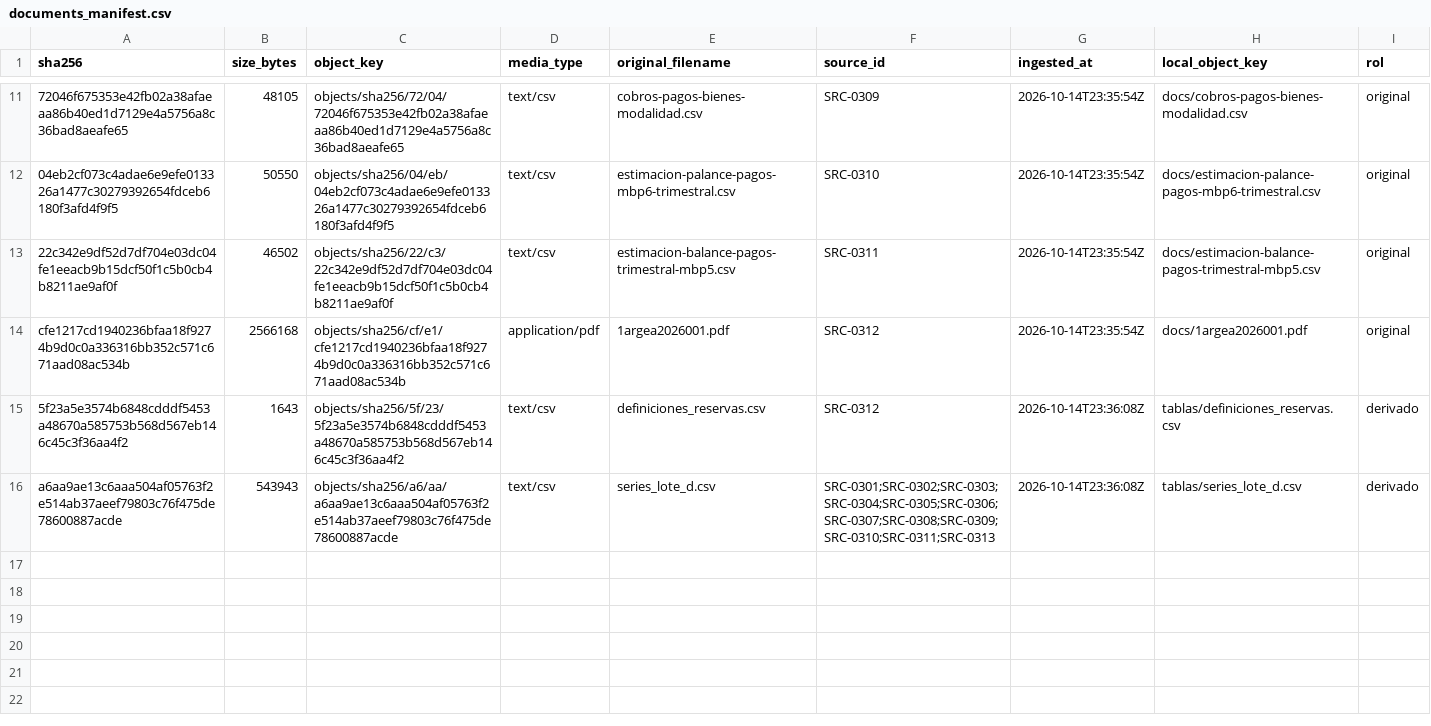
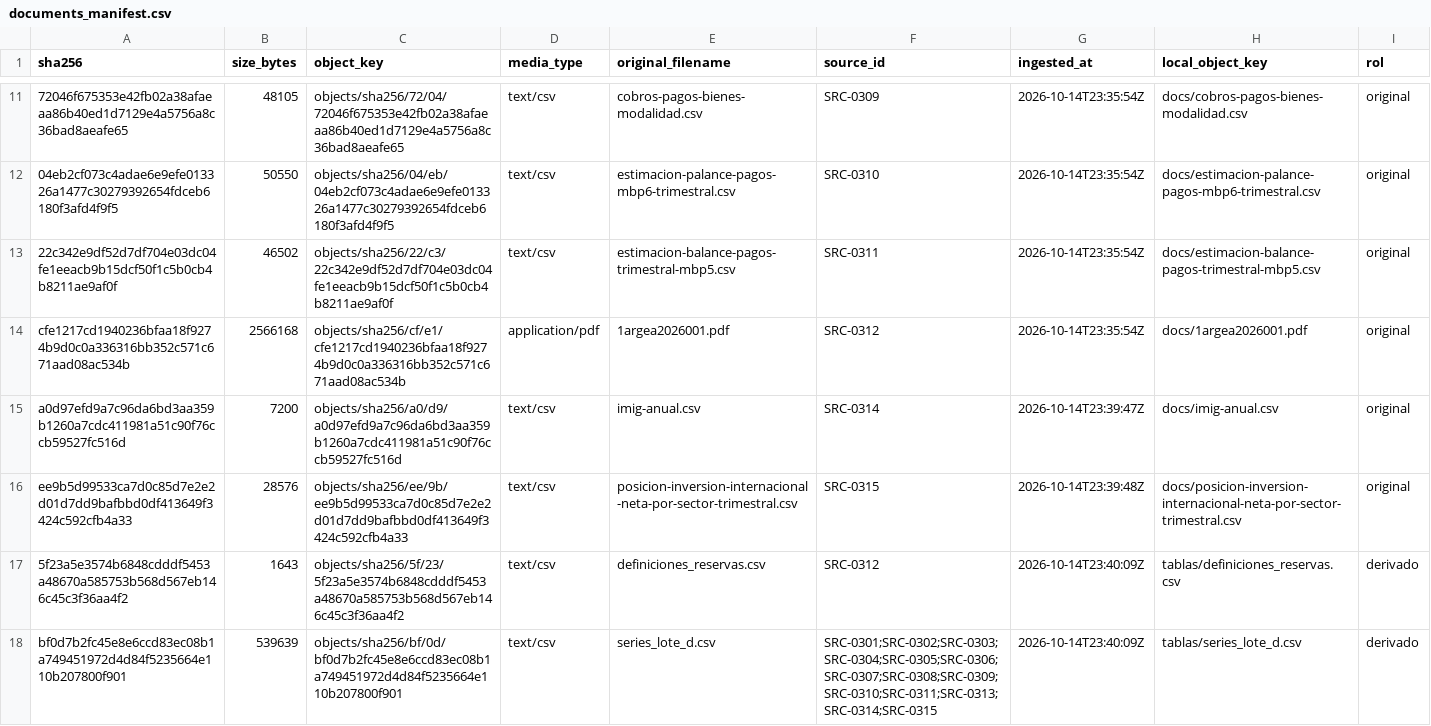
Before and after one commit to alejandroalvaro/argentina-fiscalidad-divisas, a CSV file: inbox/lote-d/documents_manifest.csv, drawn as a sheet; only a part is shown, gaps mark what is left out; addresses are those after the commit; the diff names each change by its address in the sheet, - before the commit and + after, or states it on an @@ line.

```diff
--- a/inbox/lote-d/documents_manifest.csv
+++ b/inbox/lote-d/documents_manifest.csv
+row 15: a0d97efd9a7c96da6bd3aa359b1260a7cdc411981a51c90f76ccb59527fc516d | 7200 | objects/sha256/a0/d9/a0d97efd9a7c96da6bd3aa359b1260a7cdc411981a51c90f76ccb59527fc516d | text/csv | imig-anual.csv | SRC-0314 | 2026-10-14T23:39:47Z | docs/imig-anual.csv | original
+row 16: ee9b5d99533ca7d0c85d7e2e2d01d7dd9bafbbd0df413649f3424c592cfb4a33 | 28576 | objects/sha256/ee/9b/ee9b5d99533ca7d0c85d7e2e2d01d7dd9bafbbd0df413649f3424c592cfb4a33 | text/csv | posicion-inversion-internacional-neta-por-sector-trimestral.csv | SRC-0315 | 2026-10-14T23:39:48Z | docs/posicion-inversion-internacional-neta-por-sector-trimestral.csv | original
-G17:G18 (ingested_at): 2026-10-14T23:36:08Z
+G17:G18 (ingested_at): 2026-10-14T23:40:09Z
-A18 (sha256): a6aa9ae13c6aaa504af05763f2e514ab37aeef79803c76f475de78600887acde
+A18 (sha256): bf0d7b2fc45e8e6ccd83ec08b1a749451972d4d84f5235664e110b207800f901
-B18 (size_bytes): 543943
+B18 (size_bytes): 539639
-C18 (object_key): objects/sha256/a6/aa/a6aa9ae13c6aaa504af05763f2e514ab37aeef79803c76f475de78600887acde
+C18 (object_key): objects/sha256/bf/0d/bf0d7b2fc45e8e6ccd83ec08b1a749451972d4d84f5235664e110b207800f901
-F18 (source_id): SRC-0301;SRC-0302;SRC-0303;SRC-0304;SRC-0305;SRC-0306;SRC-0307;SRC-0308;SRC-0309;SRC-0310;SRC-0311;SRC-0313
+F18 (source_id): SRC-0301;SRC-0302;SRC-0303;SRC-0304;SRC-0305;SRC-0306;SRC-0307;SRC-0308;SRC-0309;SRC-0310;SRC-0311;SRC-0313;SRC-0314;SRC-0315
```
Also changed, not shown: inbox/lote-d/claims.csv, inbox/lote-d/sources.csv, 4 other files.
